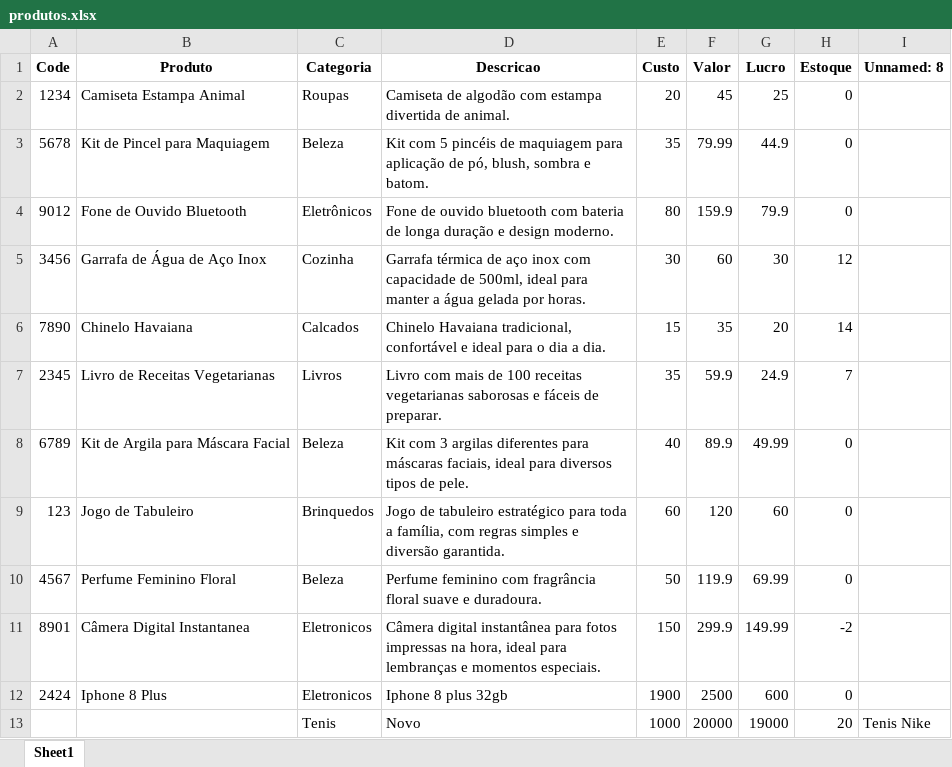
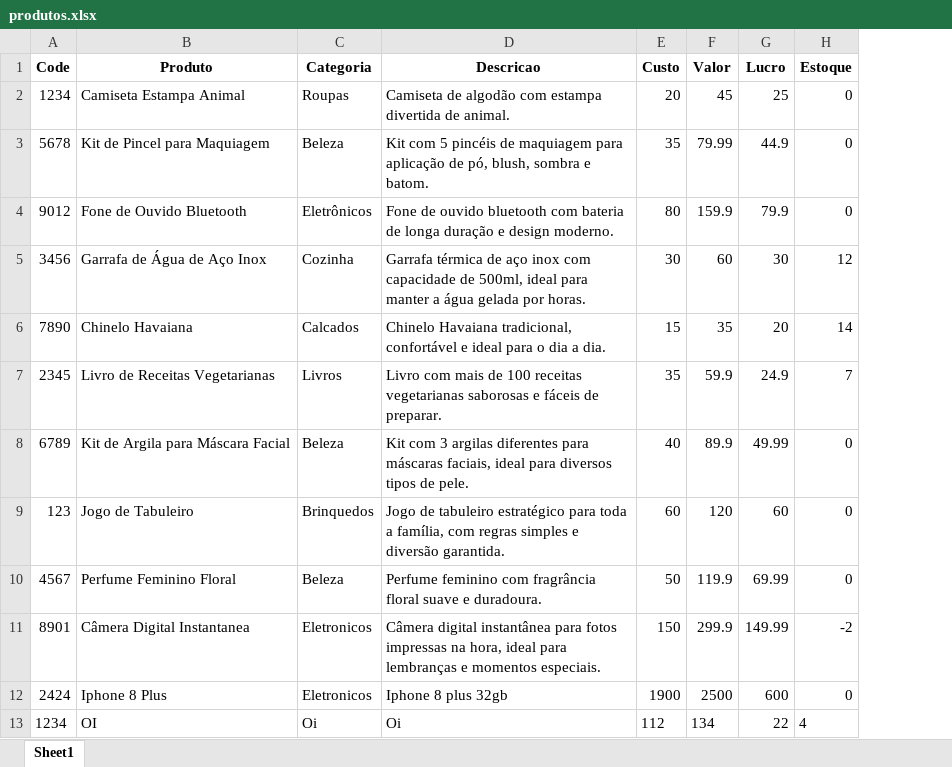
Before and after one commit to Raphael-Maximowski/PythonProject, an Excel workbook: produtos.xlsx, sheet Sheet1, drawn as a sheet; values as stored, in another font and other column widths than the file's, no borders; removed rows and columns are numbered as before the commit, all else as after; the diff names each change by its address in the sheet, - before the commit and + after, or states it on an @@ line.

```diff
--- a/produtos.xlsx (sheet Sheet1)
+++ b/produtos.xlsx (sheet Sheet1)
-column I (Unnamed: 8), empty
-row 13:  |  | Tenis | Novo | 1000 | 20000 | 19000 | 20 | Tenis Nike
+row 13: 1234 | OI | Oi | Oi | 112 | 134 | 22 | 4
```
Also changed, not shown: 2 other files.
